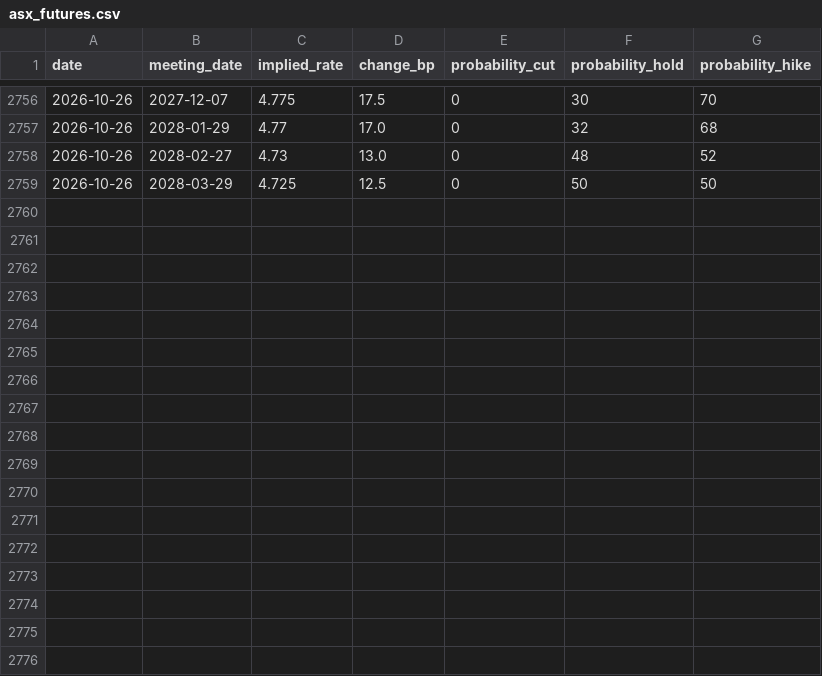
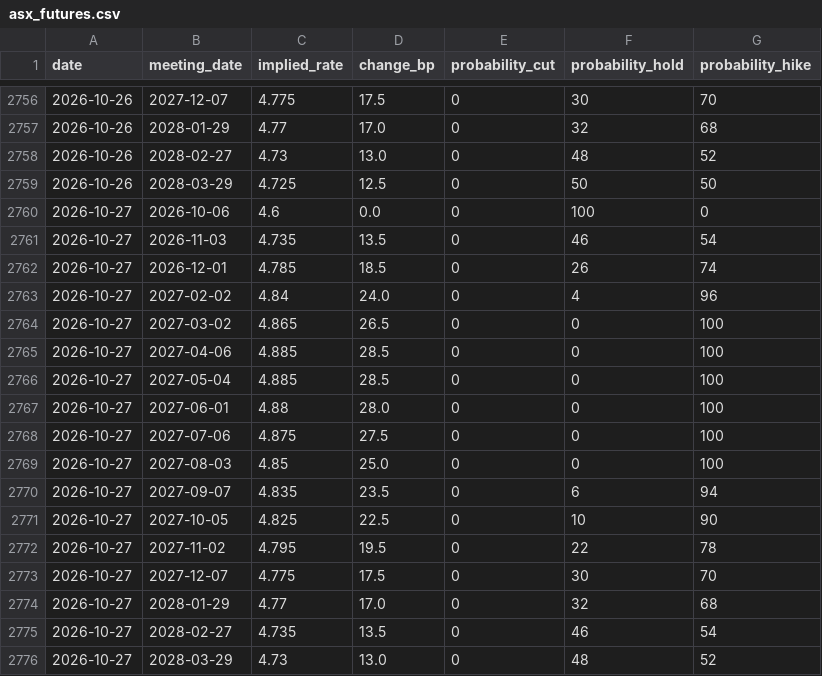
Before and after one commit to 0xLeathery/rba-hawko-meter, a CSV file: data/asx_futures.csv, drawn as a sheet; only a part is shown, gaps mark what is left out; the diff names each change by its address in the sheet, - before the commit and + after, or states it on an @@ line.

```diff
--- a/data/asx_futures.csv
+++ b/data/asx_futures.csv
+row 2760: 2026-10-27 | 2026-10-06 | 4.6 | 0.0 | 0 | 100 | 0
+row 2761: 2026-10-27 | 2026-11-03 | 4.735 | 13.5 | 0 | 46 | 54
+row 2762: 2026-10-27 | 2026-12-01 | 4.785 | 18.5 | 0 | 26 | 74
+row 2763: 2026-10-27 | 2027-02-02 | 4.84 | 24.0 | 0 | 4 | 96
+row 2764: 2026-10-27 | 2027-03-02 | 4.865 | 26.5 | 0 | 0 | 100
+row 2765: 2026-10-27 | 2027-04-06 | 4.885 | 28.5 | 0 | 0 | 100
+row 2766: 2026-10-27 | 2027-05-04 | 4.885 | 28.5 | 0 | 0 | 100
+row 2767: 2026-10-27 | 2027-06-01 | 4.88 | 28.0 | 0 | 0 | 100
+row 2768: 2026-10-27 | 2027-07-06 | 4.875 | 27.5 | 0 | 0 | 100
+row 2769: 2026-10-27 | 2027-08-03 | 4.85 | 25.0 | 0 | 0 | 100
+row 2770: 2026-10-27 | 2027-09-07 | 4.835 | 23.5 | 0 | 6 | 94
+row 2771: 2026-10-27 | 2027-10-05 | 4.825 | 22.5 | 0 | 10 | 90
+row 2772: 2026-10-27 | 2027-11-02 | 4.795 | 19.5 | 0 | 22 | 78
+row 2773: 2026-10-27 | 2027-12-07 | 4.775 | 17.5 | 0 | 30 | 70
+row 2774: 2026-10-27 | 2028-01-29 | 4.77 | 17.0 | 0 | 32 | 68
+row 2775: 2026-10-27 | 2028-02-27 | 4.735 | 13.5 | 0 | 46 | 54
+row 2776: 2026-10-27 | 2028-03-29 | 4.73 | 13.0 | 0 | 48 | 52
```
Also changed, not shown: 1 other file.
